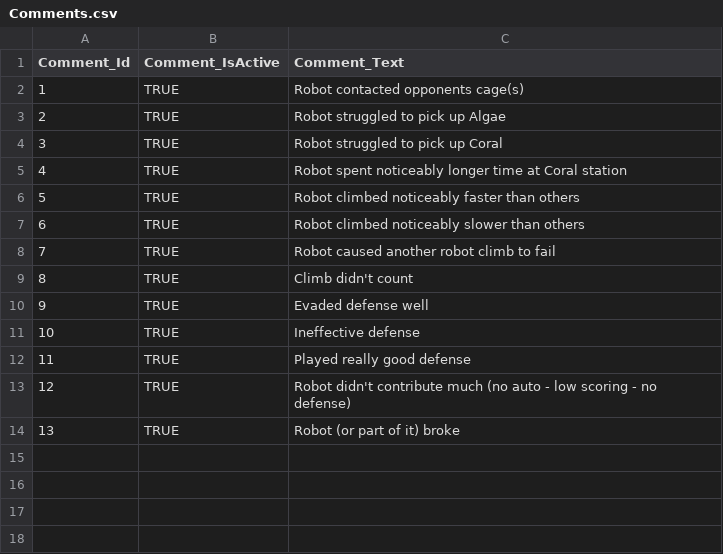
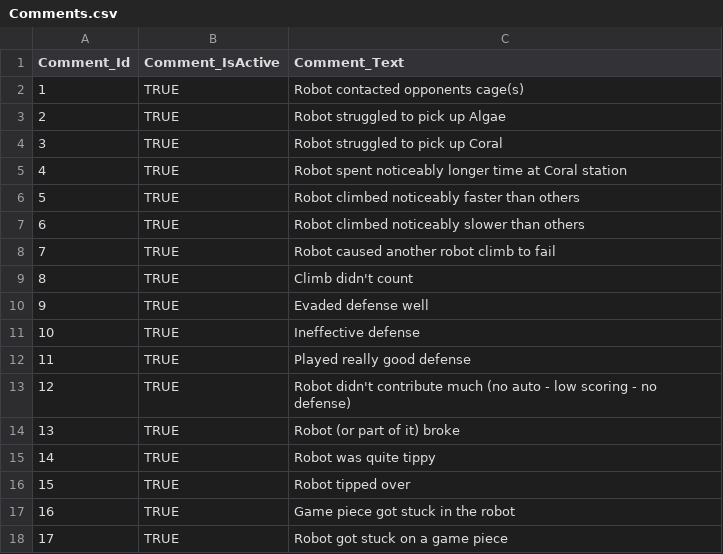
Before and after one commit to team3663/Scouting-App, a CSV file: app/src/main/assets/input_data/Comments.csv, drawn as a sheet; the diff names each change by its address in the sheet, - before the commit and + after, or states it on an @@ line.

```diff
--- a/app/src/main/assets/input_data/Comments.csv
+++ b/app/src/main/assets/input_data/Comments.csv
+row 15: 14 | TRUE | Robot was quite tippy
+row 16: 15 | TRUE | Robot tipped over
+row 17: 16 | TRUE | Game piece got stuck in the robot
+row 18: 17 | TRUE | Robot got stuck on a game piece
```
Also changed, not shown: app/src/main/assets/input_data/Matches.csv.
